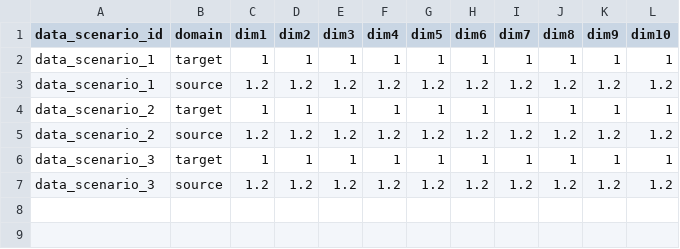
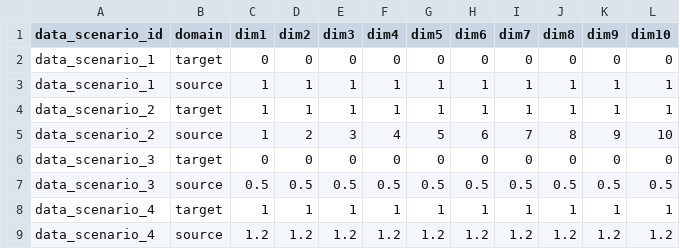
Before and after one commit to yusuke0402/IPW_Learn, a CSV file: configs/10dim_means.csv, drawn as a sheet.

```diff
--- a/configs/10dim_means.csv
+++ b/configs/10dim_means.csv
@@ -1,7 +1,9 @@
 data_scenario_id,domain,dim1,dim2,dim3,dim4,dim5,dim6,dim7,dim8,dim9,dim10
-data_scenario_1,target,1,1,1,1,1,1,1,1,1,1
-data_scenario_1,source,1.2,1.2,1.2,1.2,1.2,1.2,1.2,1.2,1.2,1.2
+data_scenario_1,target,0,0,0,0,0,0,0,0,0,0
+data_scenario_1,source,1,1,1,1,1,1,1,1,1,1
 data_scenario_2,target,1,1,1,1,1,1,1,1,1,1
-data_scenario_2,source,1.2,1.2,1.2,1.2,1.2,1.2,1.2,1.2,1.2,1.2
-data_scenario_3,target,1,1,1,1,1,1,1,1,1,1
-data_scenario_3,source,1.2,1.2,1.2,1.2,1.2,1.2,1.2,1.2,1.2,1.2
+data_scenario_2,source,1,2,3,4,5,6,7,8,9,10
+data_scenario_3,target,0,0,0,0,0,0,0,0,0,0
+data_scenario_3,source,0.5,0.5,0.5,0.5,0.5,0.5,0.5,0.5,0.5,0.5
+data_scenario_4,target,1,1,1,1,1,1,1,1,1,1
+data_scenario_4,source,1.2,1.2,1.2,1.2,1.2,1.2,1.2,1.2,1.2,1.2
```
Also changed, not shown: configs/10dim_covariances.csv, 31 other files.
